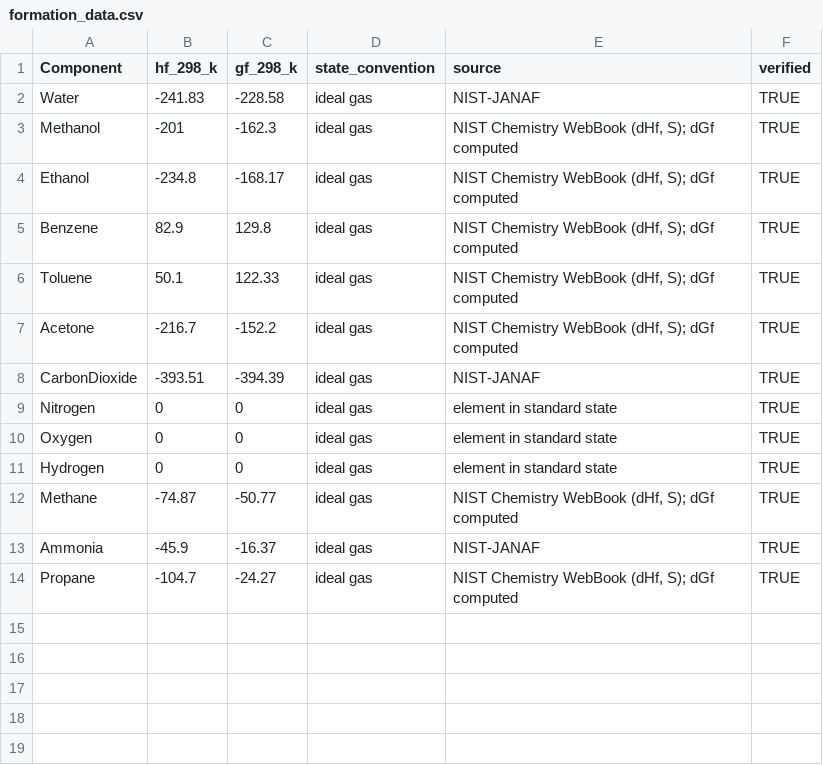
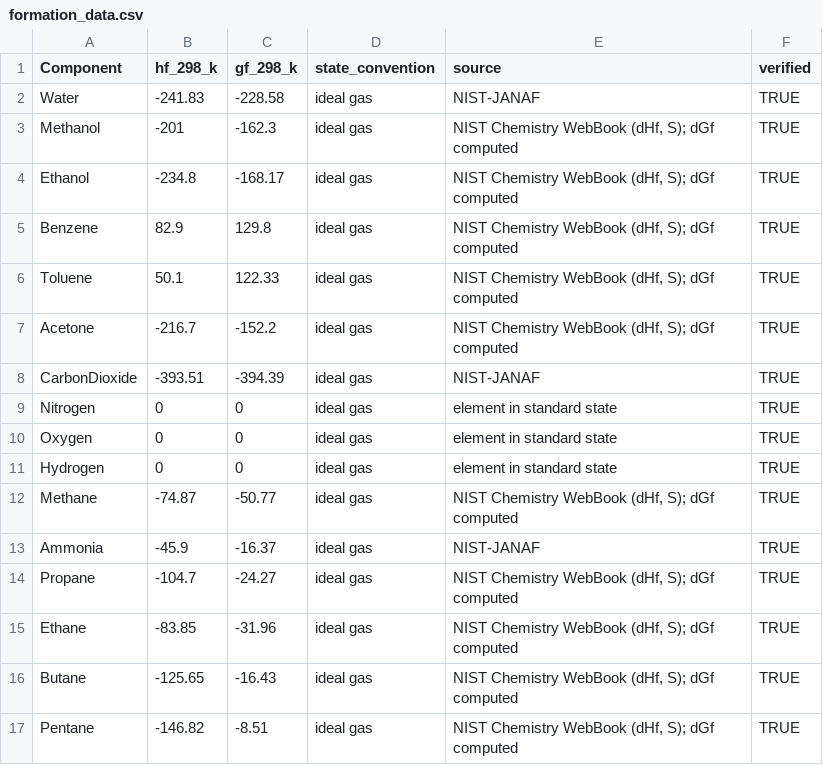
Before and after one commit to PabloHdzm/thermo-sim, a CSV file: src/thermo_sim/data/raw/formation_data.csv, drawn as a sheet; the diff names each change by its address in the sheet, - before the commit and + after, or states it on an @@ line.

```diff
--- a/src/thermo_sim/data/raw/formation_data.csv
+++ b/src/thermo_sim/data/raw/formation_data.csv
+row 15: Ethane | -83.85 | -31.96 | ideal gas | NIST Chemistry WebBook (dHf, S); dGf computed | TRUE
+row 16: Butane | -125.65 | -16.43 | ideal gas | NIST Chemistry WebBook (dHf, S); dGf computed | TRUE
+row 17: Pentane | -146.82 | -8.51 | ideal gas | NIST Chemistry WebBook (dHf, S); dGf computed | TRUE
```
Also changed, not shown: docs/fit_quality.csv, src/thermo_sim/data/properties_db.csv, 1 other file.
